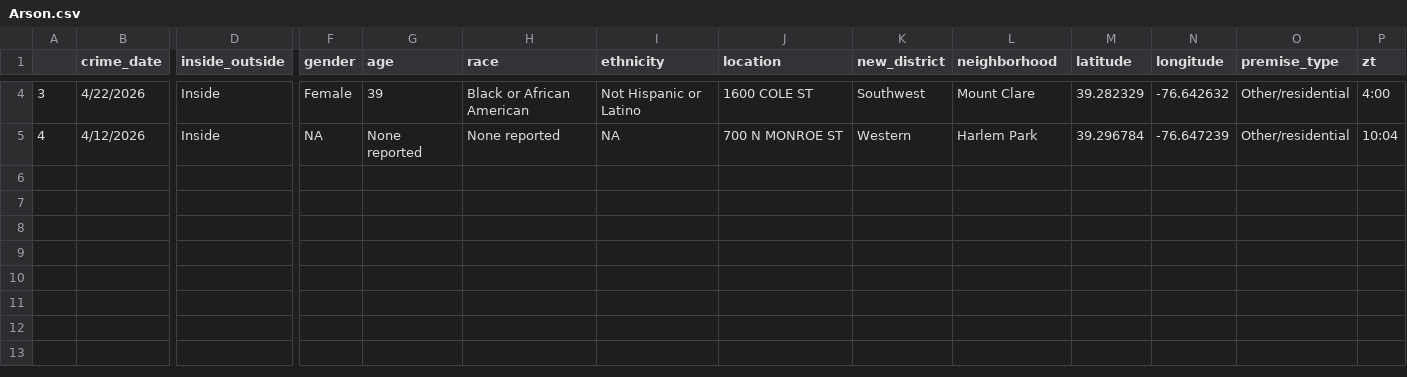
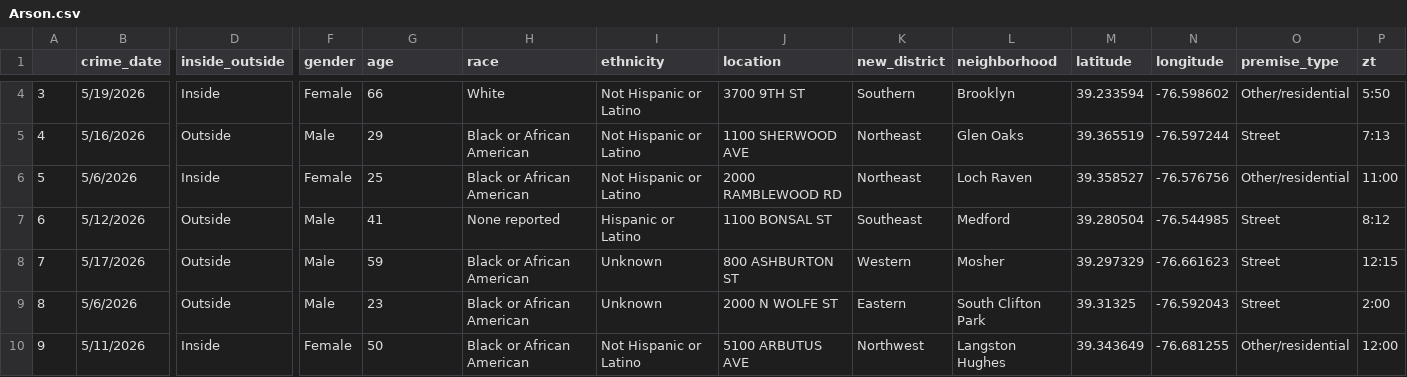
Before and after one commit to Baltimore-Sun/crime, a CSV file: Arson.csv, drawn as a sheet; only a part is shown, gaps mark what is left out; rows hold the shown columns only; the diff covers the shown part only; the diff names each change by its address in the sheet, - before the commit and + after, or states it on an @@ line.

```diff
--- a/Arson.csv
+++ b/Arson.csv
-B4 (crime_date): 4/22/2026
+B4 (crime_date): 5/19/2026
-G4 (age): 39
+G4 (age): 66
-H4 (race): Black or African American
+H4 (race): White
-J4 (location): 1600 COLE ST
+J4 (location): 3700 9TH ST
-K4 (new_district): Southwest
+K4 (new_district): Southern
-L4 (neighborhood): Mount Clare
+L4 (neighborhood): Brooklyn
-M4 (latitude): 39.282329
+M4 (latitude): 39.233594
-N4 (longitude): -76.642632
+N4 (longitude): -76.598602
-P4 (zt): 4:00
+P4 (zt): 5:50
-B5 (crime_date): 4/12/2026
+B5 (crime_date): 5/16/2026
-D5 (inside_outside): Inside
+D5 (inside_outside): Outside
-F5 (gender): NA
+F5 (gender): Male
-G5 (age): None reported
+G5 (age): 29
-H5 (race): None reported
+H5 (race): Black or African American
-I5 (ethnicity): NA
+I5 (ethnicity): Not Hispanic or Latino
-J5 (location): 700 N MONROE ST
+J5 (location): 1100 SHERWOOD AVE
-K5 (new_district): Western
+K5 (new_district): Northeast
-L5 (neighborhood): Harlem Park
+L5 (neighborhood): Glen Oaks
-M5 (latitude): 39.296784
+M5 (latitude): 39.365519
-N5 (longitude): -76.647239
+N5 (longitude): -76.597244
-O5 (premise_type): Other/residential
+O5 (premise_type): Street
-P5 (zt): 10:04
+P5 (zt): 7:13
+row 6: 5 | 5/6/2026 | Inside | Female | 25 | Black or African American | Not Hispanic or Latino | 2000 RAMBLEWOOD RD | Northeast | Loch Raven | 39.358527 | -76.576756 | Other/residential | 11:00
+row 7: 6 | 5/12/2026 | Outside | Male | 41 | None reported | Hispanic or Latino | 1100 BONSAL ST | Southeast | Medford | 39.280504 | -76.544985 | Street | 8:12
+row 8: 7 | 5/17/2026 | Outside | Male | 59 | Black or African American | Unknown | 800 ASHBURTON ST | Western | Mosher | 39.297329 | -76.661623 | Street | 12:15
+row 9: 8 | 5/6/2026 | Outside | Male | 23 | Black or African American | Unknown | 2000 N WOLFE ST | Eastern | South Clifton Park | 39.31325 | -76.592043 | Street | 2:00
+row 10: 9 | 5/11/2026 | Inside | Female | 50 | Black or African American | Not Hispanic or Latino | 5100 ARBUTUS AVE | Northwest | Langston Hughes | 39.343649 | -76.681255 | Other/residential | 12:00
```
Also changed, not shown: 26 edited cells elsewhere in this file, Aggravated assault.csv, Burglary.csv, 10 other files.
